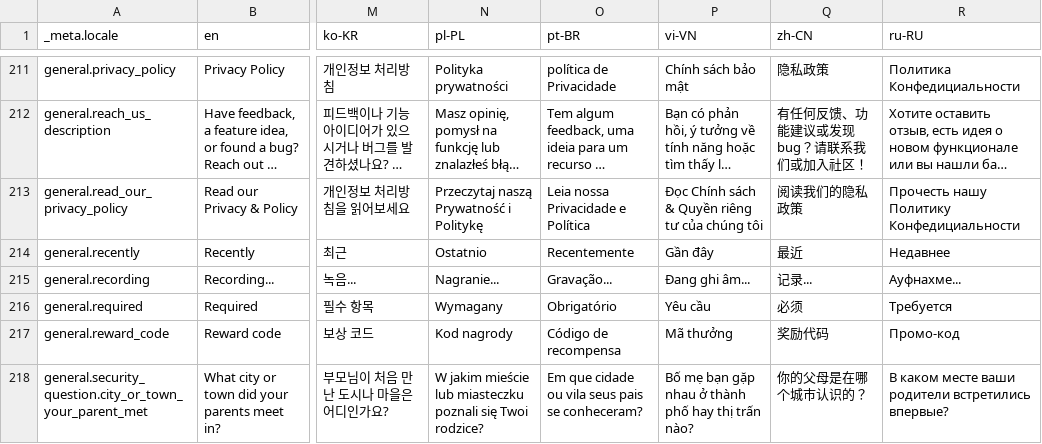
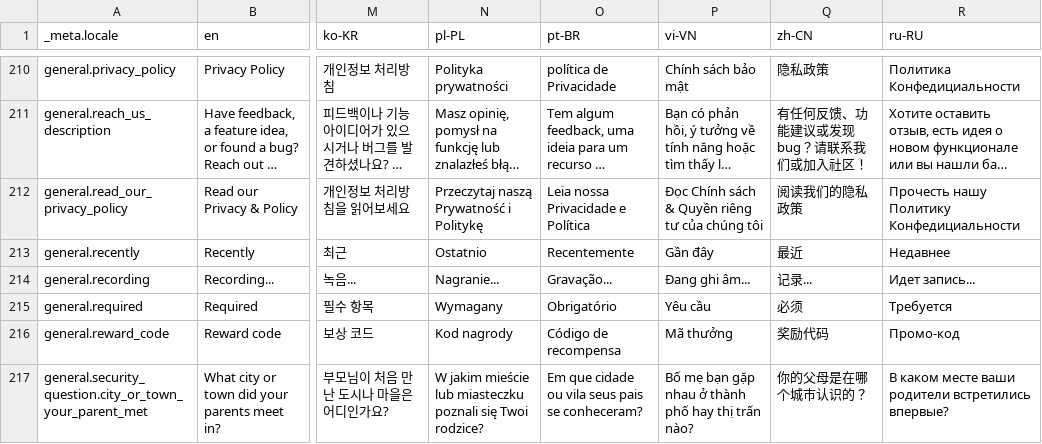
Before and after one commit to Cvishal2003/storypad, a CSV file: bin/localization/data.csv, drawn as a sheet; only a part is shown, gaps mark what is left out; long unchanged cells end in …; addresses are those after the commit; the diff covers the shown part only; the diff names each change by its address in the sheet, - before the commit and + after, or states it on an @@ line.

```diff
--- a/bin/localization/data.csv
+++ b/bin/localization/data.csv
-R214 (ru-RU): Ауфнахме...
+R214 (ru-RU): Идет запись...
```
Also changed, not shown: 2 added rows, 1 removed row and 20 edited cells elsewhere in this file, 22 other files.
